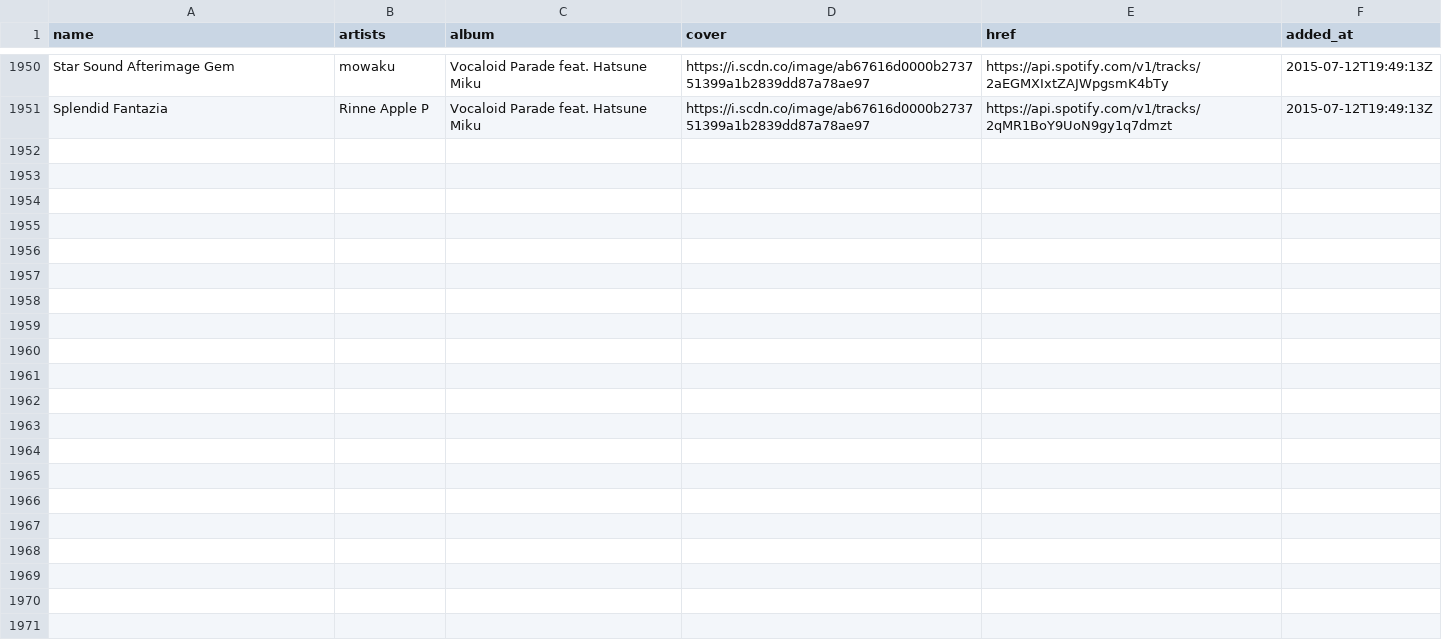
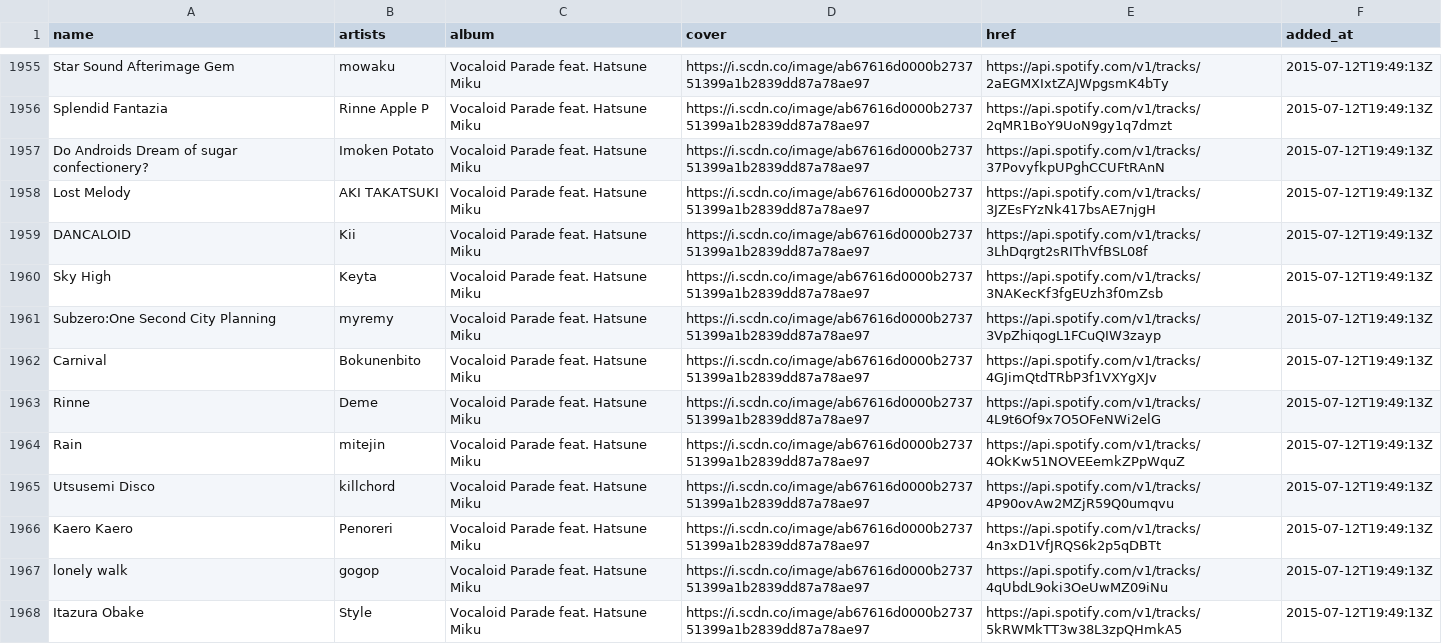
Before and after one commit to nyok/MySpotifyLikedSongs, a TSV file: LikedSongs/LikedSongs.tsv, drawn as a sheet; only a part is shown, gaps mark what is left out; the diff covers the shown part only; the diff names each change by its address in the sheet, - before the commit and + after, or states it on an @@ line.

```diff
--- a/LikedSongs/LikedSongs.tsv
+++ b/LikedSongs/LikedSongs.tsv
+row 1957: Do Androids Dream of sugar confectionery? | Imoken Potato | Vocaloid Parade feat. Hatsune Miku | https://i.scdn.co/image/ab67616d0000b273751399a1b2839dd87a78ae97 | https://api.spotify.com/v1/tracks/37PovyfkpUPghCCUFtRAnN | 2015-07-12T19:49:13Z
+row 1958: Lost Melody | AKI TAKATSUKI | Vocaloid Parade feat. Hatsune Miku | https://i.scdn.co/image/ab67616d0000b273751399a1b2839dd87a78ae97 | https://api.spotify.com/v1/tracks/3JZEsFYzNk417bsAE7njgH | 2015-07-12T19:49:13Z
+row 1959: DANCALOID | Kii | Vocaloid Parade feat. Hatsune Miku | https://i.scdn.co/image/ab67616d0000b273751399a1b2839dd87a78ae97 | https://api.spotify.com/v1/tracks/3LhDqrgt2sRIThVfBSL08f | 2015-07-12T19:49:13Z
+row 1960: Sky High | Keyta | Vocaloid Parade feat. Hatsune Miku | https://i.scdn.co/image/ab67616d0000b273751399a1b2839dd87a78ae97 | https://api.spotify.com/v1/tracks/3NAKecKf3fgEUzh3f0mZsb | 2015-07-12T19:49:13Z
+row 1961: Subzero:One Second City Planning | myremy | Vocaloid Parade feat. Hatsune Miku | https://i.scdn.co/image/ab67616d0000b273751399a1b2839dd87a78ae97 | https://api.spotify.com/v1/tracks/3VpZhiqogL1FCuQIW3zayp | 2015-07-12T19:49:13Z
+row 1962: Carnival | Bokunenbito | Vocaloid Parade feat. Hatsune Miku | https://i.scdn.co/image/ab67616d0000b273751399a1b2839dd87a78ae97 | https://api.spotify.com/v1/tracks/4GJimQtdTRbP3f1VXYgXJv | 2015-07-12T19:49:13Z
+row 1963: Rinne | Deme | Vocaloid Parade feat. Hatsune Miku | https://i.scdn.co/image/ab67616d0000b273751399a1b2839dd87a78ae97 | https://api.spotify.com/v1/tracks/4L9t6Of9x7O5OFeNWi2elG | 2015-07-12T19:49:13Z
+row 1964: Rain | mitejin | Vocaloid Parade feat. Hatsune Miku | https://i.scdn.co/image/ab67616d0000b273751399a1b2839dd87a78ae97 | https://api.spotify.com/v1/tracks/4OkKw51NOVEEemkZPpWquZ | 2015-07-12T19:49:13Z
+row 1965: Utsusemi Disco | killchord | Vocaloid Parade feat. Hatsune Miku | https://i.scdn.co/image/ab67616d0000b273751399a1b2839dd87a78ae97 | https://api.spotify.com/v1/tracks/4P90ovAw2MZjR59Q0umqvu | 2015-07-12T19:49:13Z
+row 1966: Kaero Kaero | Penoreri | Vocaloid Parade feat. Hatsune Miku | https://i.scdn.co/image/ab67616d0000b273751399a1b2839dd87a78ae97 | https://api.spotify.com/v1/tracks/4n3xD1VfJRQS6k2p5qDBTt | 2015-07-12T19:49:13Z
+row 1967: lonely walk | gogop | Vocaloid Parade feat. Hatsune Miku | https://i.scdn.co/image/ab67616d0000b273751399a1b2839dd87a78ae97 | https://api.spotify.com/v1/tracks/4qUbdL9oki3OeUwMZ09iNu | 2015-07-12T19:49:13Z
+row 1968: Itazura Obake | Style | Vocaloid Parade feat. Hatsune Miku | https://i.scdn.co/image/ab67616d0000b273751399a1b2839dd87a78ae97 | https://api.spotify.com/v1/tracks/5kRWMkTT3w38L3zpQHmkA5 | 2015-07-12T19:49:13Z
```
Also changed, not shown: 16 added rows elsewhere in this file.
